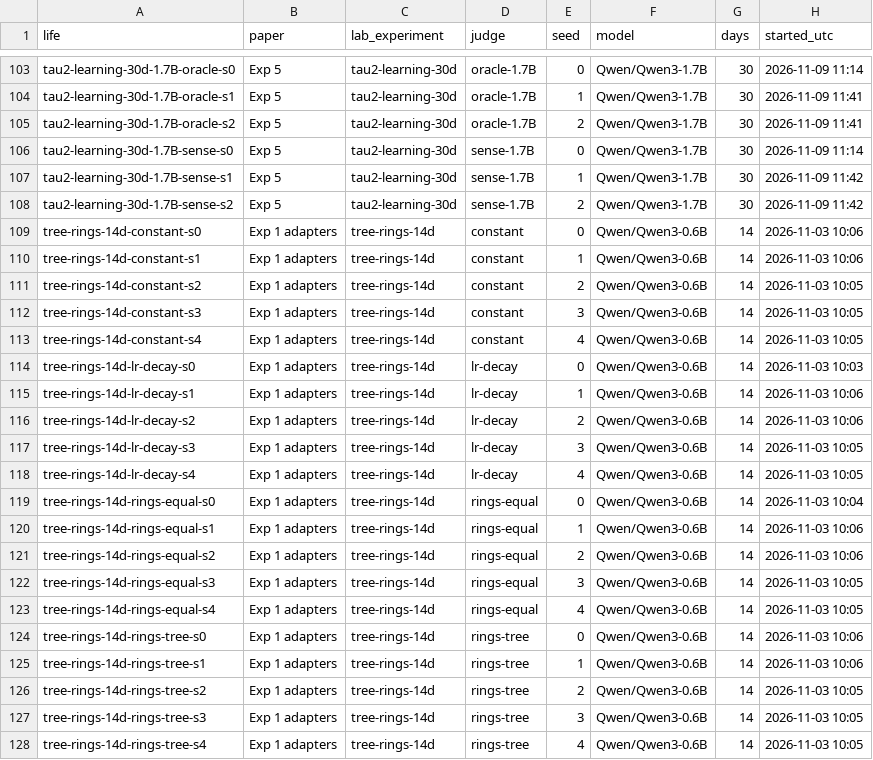
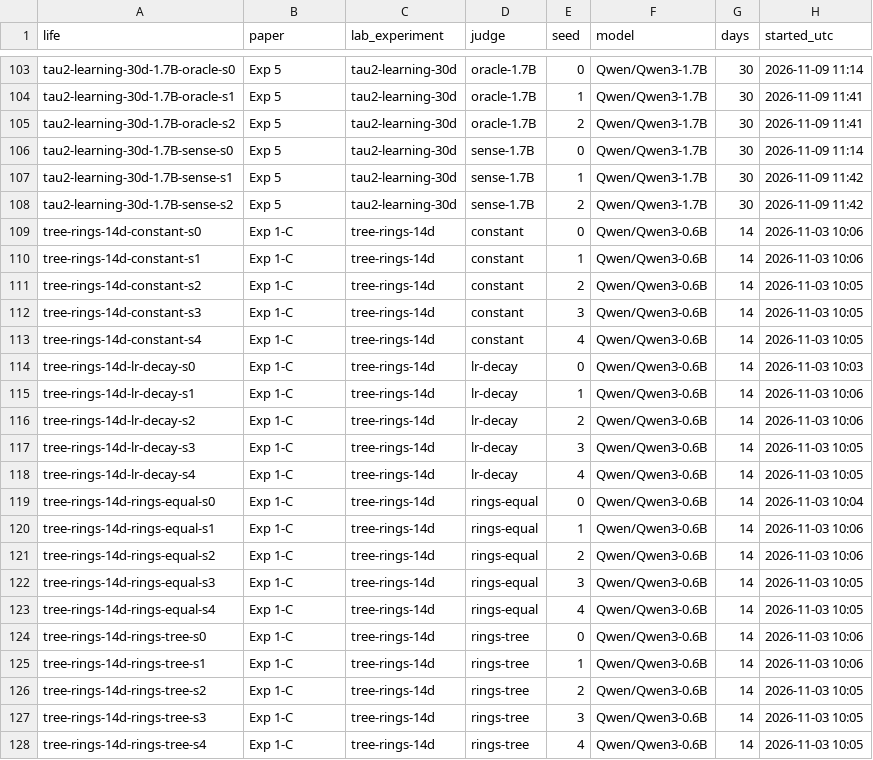
Before and after one commit to kratai-desci/research, a CSV file: discernment/data/configs.csv, drawn as a sheet; only a part is shown, gaps mark what is left out; the diff covers the shown part only; the diff names each change by its address in the sheet, - before the commit and + after, or states it on an @@ line.

```diff
--- a/discernment/data/configs.csv
+++ b/discernment/data/configs.csv
-B109:B128 (paper): Exp 1 adapters
+B109:B128 (paper): Exp 1-C
```
Also changed, not shown: 35 edited cells elsewhere in this file, discernment/data/lives.csv, 18 other files.
